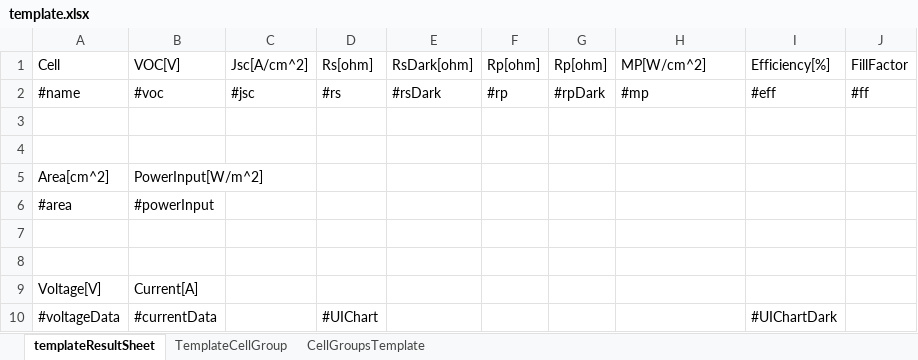
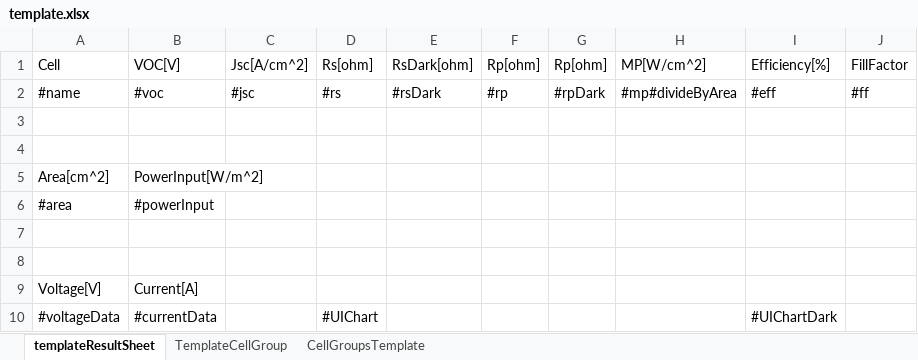
Before and after one commit to freelancer1845/at.sunplugged.celldatabaseV2, an Excel workbook: features/at.sunplugged.celldatabaseV2.feature/rootfiles/excelTemplate/template.xlsx, sheet templateResultSheet, drawn as a sheet; values as stored, in another font and other column widths than the file's, no borders; the diff names each change by its address in the sheet, - before the commit and + after, or states it on an @@ line.

```diff
--- a/features/at.sunplugged.celldatabaseV2.feature/rootfiles/excelTemplate/template.xlsx (sheet templateResultSheet)
+++ b/features/at.sunplugged.celldatabaseV2.feature/rootfiles/excelTemplate/template.xlsx (sheet templateResultSheet)
-H2: #mp
+H2: #mp#divideByArea
```
Also changed, not shown: 5 other files.
